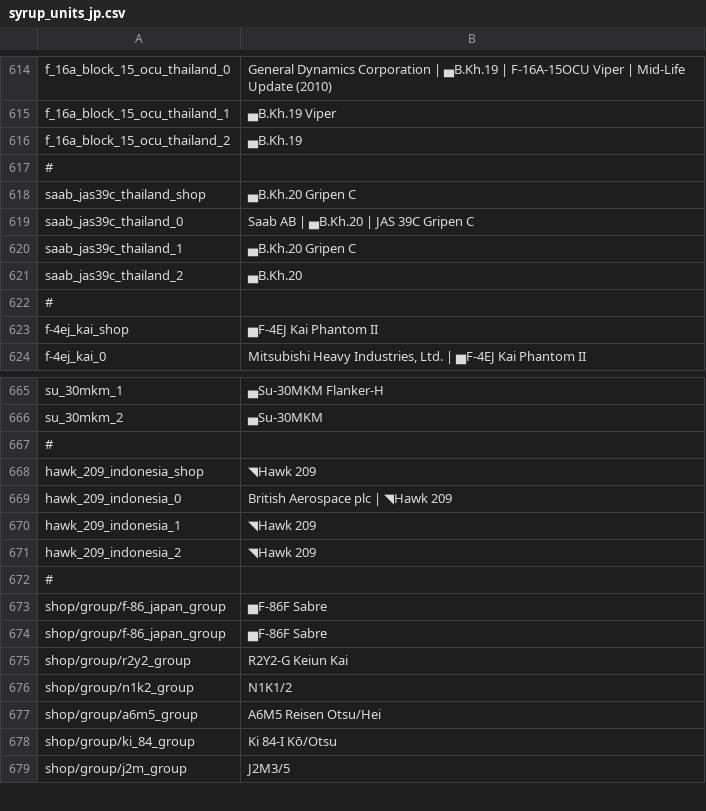
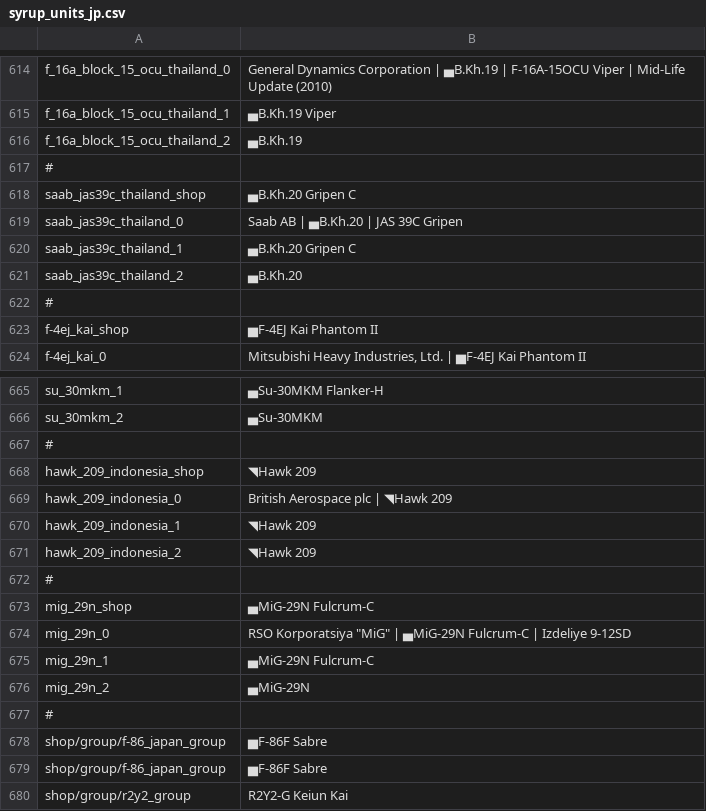
Before and after one commit to LordSyrupy/MaplesLocalization, a CSV file: Mod Files/syrup_units_jp.csv, drawn as a sheet; only a part is shown, gaps mark what is left out; the shorter side is filled out with more unchanged rows.

```diff
--- a/Mod Files/syrup_units_jp.csv
+++ b/Mod Files/syrup_units_jp.csv
@@ -618,3 +618,3 @@
 "saab_jas39c_thailand_shop";"▄B.Kh.20 Gripen C";;
-"saab_jas39c_thailand_0";"Saab AB | ▄B.Kh.20 | JAS 39C Gripen C";;
+"saab_jas39c_thailand_0";"Saab AB | ▄B.Kh.20 | JAS 39C Gripen";;
 "saab_jas39c_thailand_1";"▄B.Kh.20 Gripen C";;
@@ -671,2 +671,7 @@ hawk_209_indonesia_1;◥Hawk 209;;
 hawk_209_indonesia_2;◥Hawk 209;;
+#
+mig_29n_shop;▄MiG-29N Fulcrum-C;;
+mig_29n_0;"RSO Korporatsiya ""MiG"" | ▄MiG-29N Fulcrum-C | Izdeliye 9-12SD";;
+mig_29n_1;▄MiG-29N Fulcrum-C;;
+mig_29n_2;▄MiG-29N;;
 #
```
Also changed, not shown: Mod Files/syrup_units_gb.csv, Mod Files/syrup_units_ger.csv, 4 other files.
